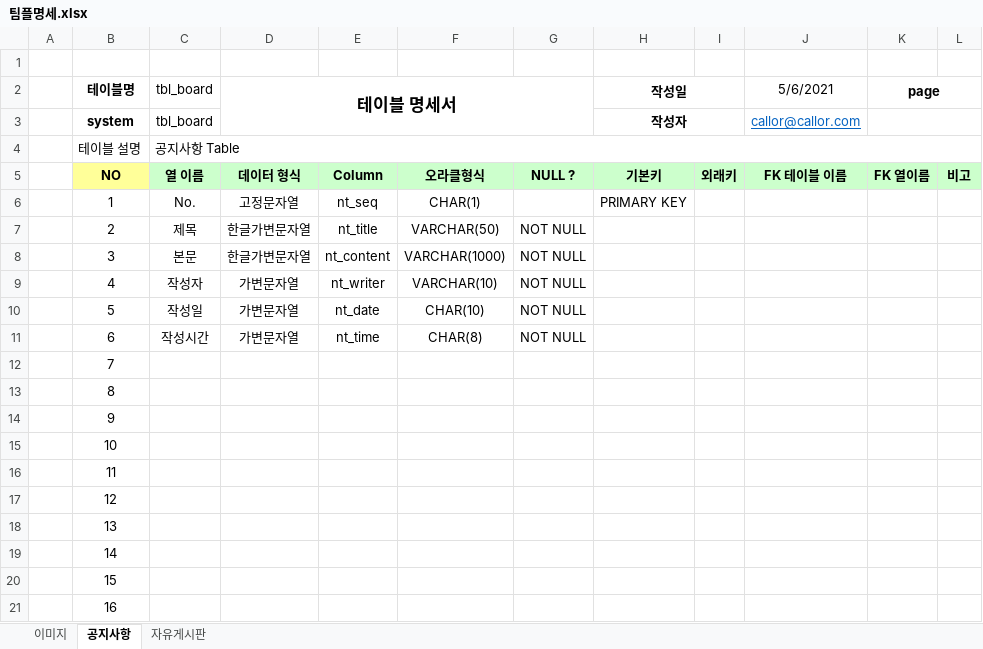
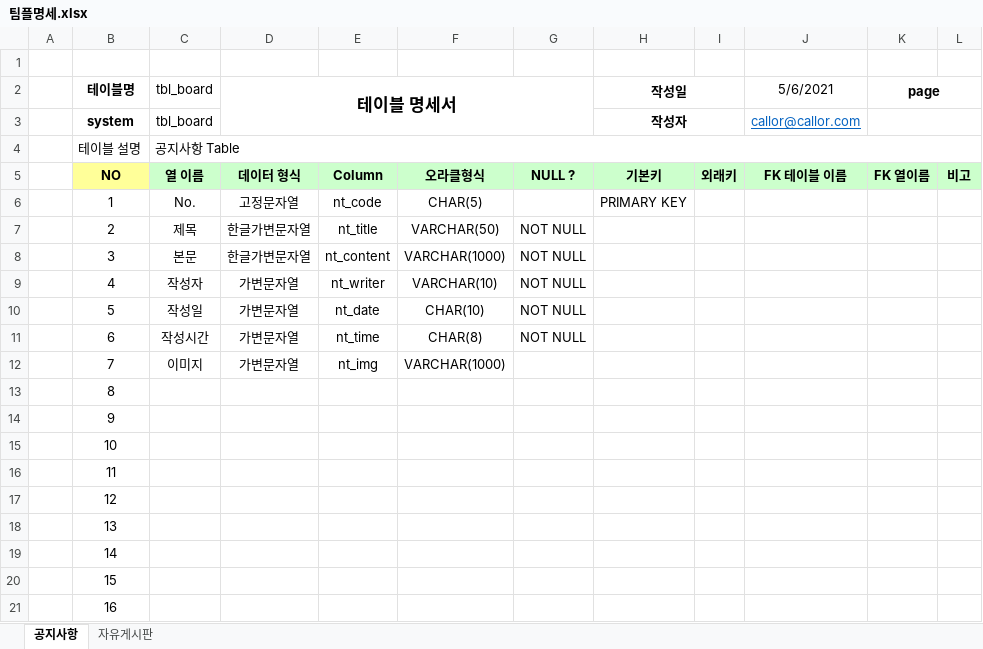
Before and after one commit to paldonenemttin/Oracle, an Excel workbook: 팀플명세.xlsx, sheet 공지사항, drawn as a sheet; values as stored, in another font and other column widths than the file's, no borders; the diff names each change by its address in the sheet, - before the commit and + after, or states it on an @@ line.

```diff
--- a/팀플명세.xlsx (sheet 공지사항)
+++ b/팀플명세.xlsx (sheet 공지사항)
-sheet tab: 이미지
-E6: nt_seq
+E6: nt_code
-F6: CHAR(1)
+F6: CHAR(5)
-C12 (tbl_board): (empty)
+C12 (tbl_board): 이미지
-D12 (테이블 명세서): (empty)
+D12 (테이블 명세서): 가변문자열
-E12: (empty)
+E12: nt_img
-F12: (empty)
+F12: VARCHAR(1000)
```
Also changed, not shown: sheet 자유게시판, 4 other files.
